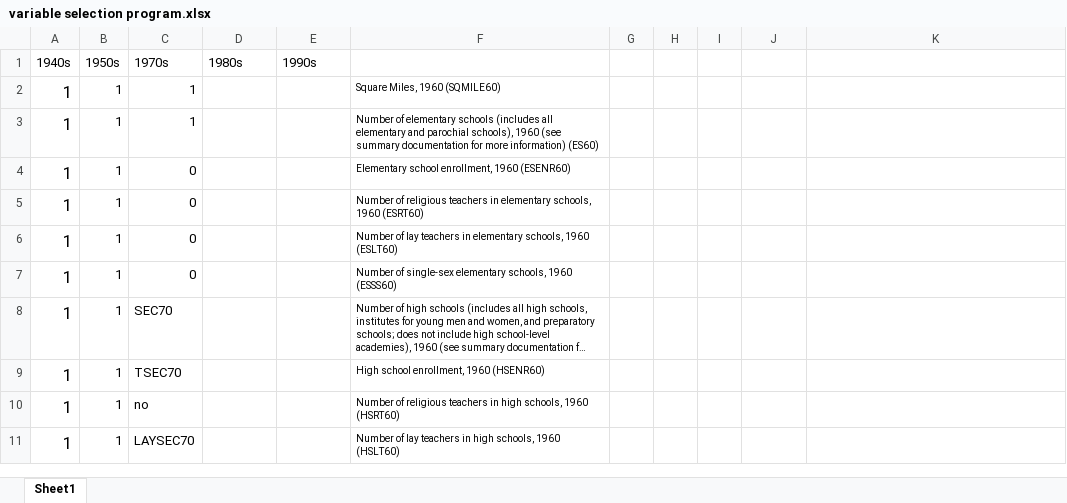
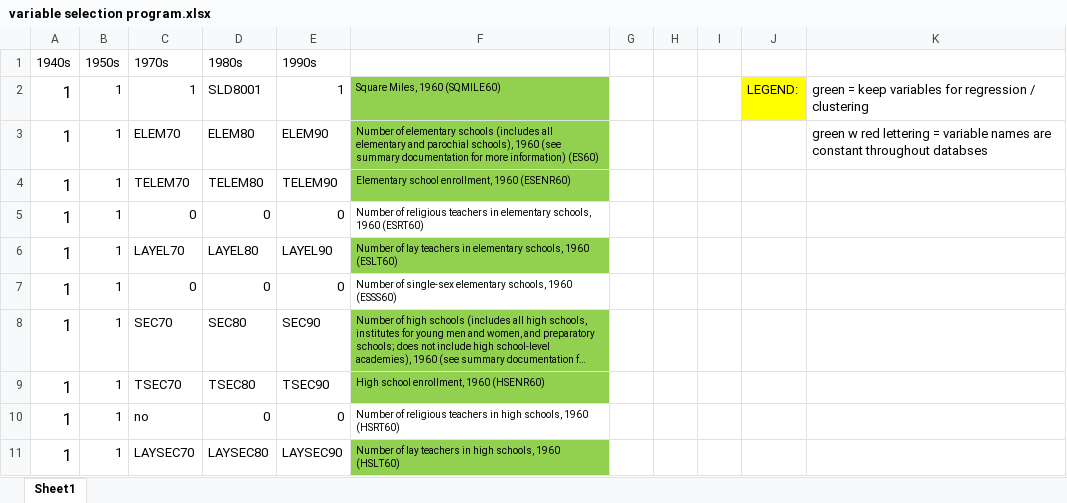
Before and after one commit to Giteration85/ProjectVatican-II, an Excel workbook: variable selection program.xlsx, sheet Sheet1, drawn as a sheet; only a part is shown; long unchanged cells end in …; values as stored, in another font and other column widths than the file's, no borders; the diff covers the shown part only; the diff names each change by its address in the sheet, - before the commit and + after, or states it on an @@ line.

Commit message:
finished work in 1980s 1990s
finished 1980s and 1990s, then did variable analysis on total variables to be used in data study. some need renaming: I'll have to clone the datasets to get that. I still have to build data tables based on year, anyway, but during this I can rename column headings so they're consistent. We could talk about this, as i don't really have to rename them now that i know what code they are listed under. In Tableau we can rename them there anyway if we want.

```diff
--- a/variable selection program.xlsx (sheet Sheet1)
+++ b/variable selection program.xlsx (sheet Sheet1)
-D2 (1980s): (empty)
+D2 (1980s): SLD8001
-E2 (1990s): (empty)
+E2 (1990s): 1
-F2:F4 fill: none
+F2:F4 fill: #92D050
-J2: (empty)
+J2: LEGEND:
-J2 fill: none
+J2 fill: #FFFF00
-K2: (empty)
+K2: green = keep variables for regression / clustering
-C3 (1970s): 1
+C3 (1970s): ELEM70
-D3 (1980s): (empty)
+D3 (1980s): ELEM80
-E3 (1990s): (empty)
+E3 (1990s): ELEM90
-K3: (empty)
+K3: green w red lettering = variable names are constant throughout databses
-C4 (1970s): 0
+C4 (1970s): TELEM70
-D4 (1980s): (empty)
+D4 (1980s): TELEM80
-E4 (1990s): (empty)
+E4 (1990s): TELEM90
-D5 (1980s): (empty)
+D5 (1980s): 0
-E5 (1990s): (empty)
+E5 (1990s): 0
-C6 (1970s): 0
+C6 (1970s): LAYEL70
-D6 (1980s): (empty)
+D6 (1980s): LAYEL80
-E6 (1990s): (empty)
+E6 (1990s): LAYEL90
-F6 fill: none
+F6 fill: #92D050
-D7 (1980s): (empty)
+D7 (1980s): 0
-E7 (1990s): (empty)
+E7 (1990s): 0
-D8 (1980s): (empty)
+D8 (1980s): SEC80
-E8 (1990s): (empty)
+E8 (1990s): SEC90
-F8:F9 fill: none
+F8:F9 fill: #92D050
-D9 (1980s): (empty)
+D9 (1980s): TSEC80
-E9 (1990s): (empty)
+E9 (1990s): TSEC90
-D10 (1980s): (empty)
+D10 (1980s): 0
-E10 (1990s): (empty)
+E10 (1990s): 0
-D11 (1980s): (empty)
+D11 (1980s): LAYSEC80
-E11 (1990s): (empty)
+E11 (1990s): LAYSEC90
-F11 fill: none
+F11 fill: #92D050
```
Also changed, not shown: 4 added rows, 4 removed rows, 106 edited cells and cell formats elsewhere in this sheet, formulas that keep their value, 3 other files.
